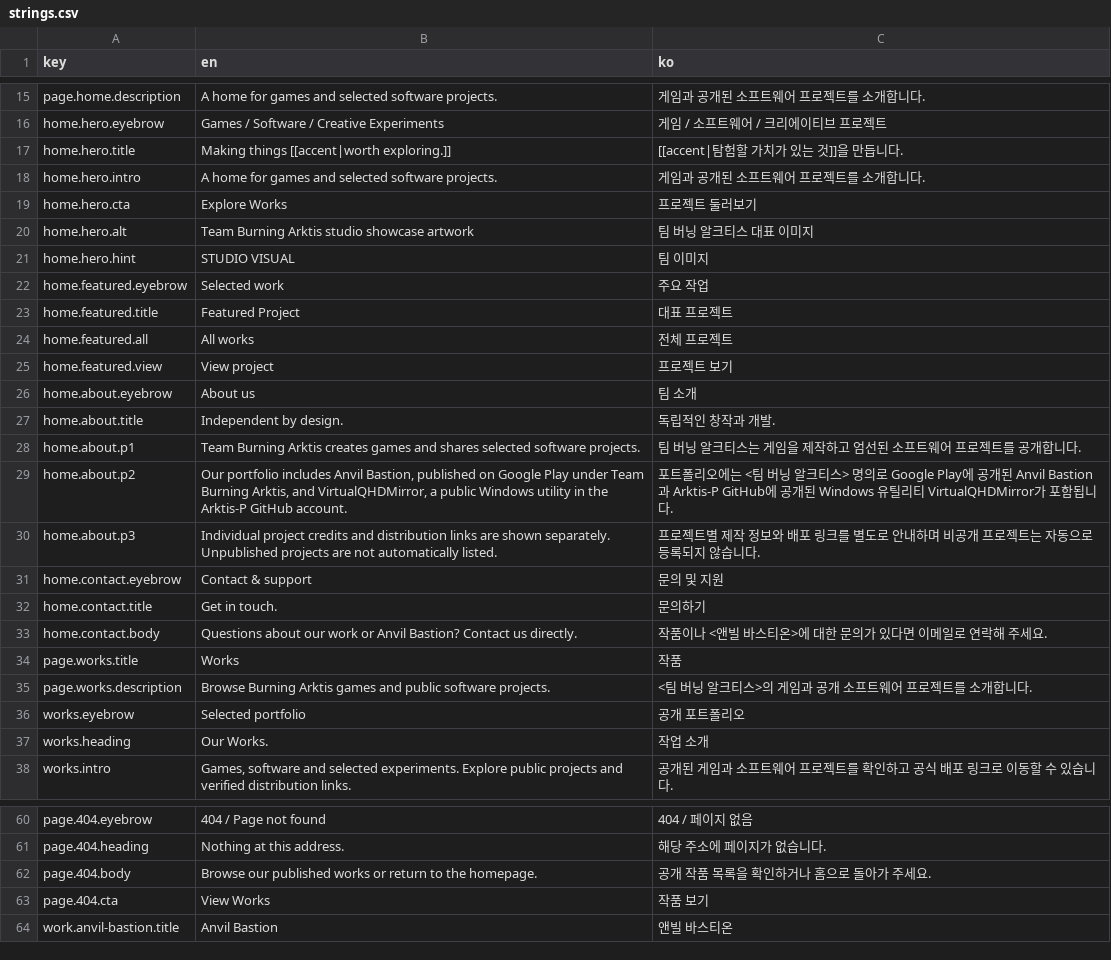
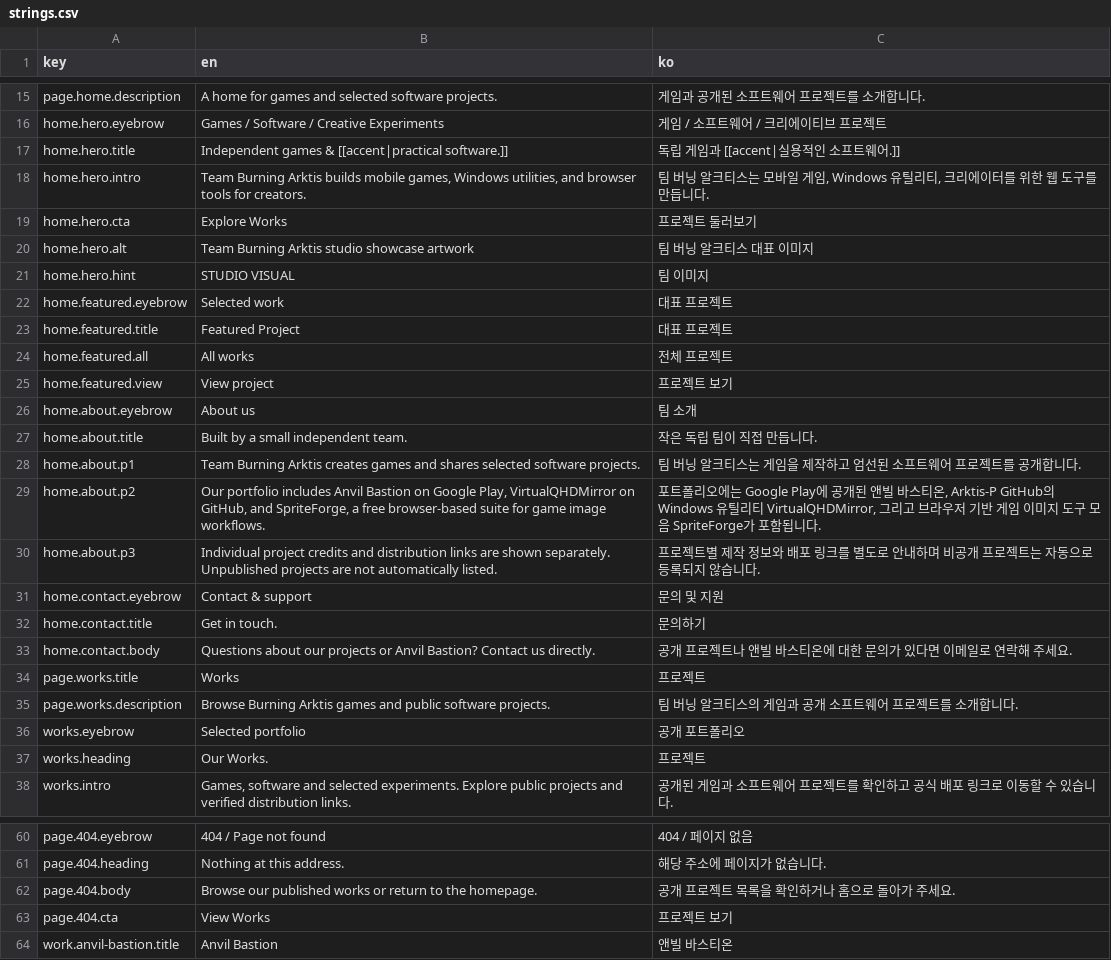
Before and after one commit to Arktis-P/Arktis-P.github.io, a CSV file: content/i18n/strings.csv, drawn as a sheet; only a part is shown, gaps mark what is left out; the diff covers the shown part only.

Commit message:
🐛 fix(site): unify Korean copy, add SpriteForge mentions, fix 404/filter/i18n and SEO

```diff
--- a/content/i18n/strings.csv
+++ b/content/i18n/strings.csv
@@ -16,4 +16,4 @@ page.home.description,A home for games and selected software projects.,게임과
 home.hero.eyebrow,Games / Software / Creative Experiments,게임 / 소프트웨어 / 크리에이티브 프로젝트
-home.hero.title,Making things [[accent|worth exploring.]],[[accent|탐험할 가치가 있는 것]]을 만듭니다.
-home.hero.intro,A home for games and selected software projects.,게임과 공개된 소프트웨어 프로젝트를 소개합니다.
+home.hero.title,Independent games & [[accent|practical software.]],독립 게임과 [[accent|실용적인 소프트웨어.]]
+home.hero.intro,"Team Burning Arktis builds mobile games, Windows utilities, and browser tools for creators.","팀 버닝 알크티스는 모바일 게임, Windows 유틸리티, 크리에이터를 위한 웹 도구를 만듭니다."
 home.hero.cta,Explore Works,프로젝트 둘러보기
@@ -21,3 +21,3 @@ home.hero.alt,Team Burning Arktis studio showcase artwork,팀 버닝 알크티
 home.hero.hint,STUDIO VISUAL,팀 이미지
-home.featured.eyebrow,Selected work,주요 작업
+home.featured.eyebrow,Selected work,대표 프로젝트
 home.featured.title,Featured Project,대표 프로젝트
@@ -26,5 +26,5 @@ home.featured.view,View project,프로젝트 보기
 home.about.eyebrow,About us,팀 소개
-home.about.title,Independent by design.,독립적인 창작과 개발.
+home.about.title,Built by a small independent team.,작은 독립 팀이 직접 만듭니다.
 home.about.p1,Team Burning Arktis creates games and shares selected software projects.,팀 버닝 알크티스는 게임을 제작하고 엄선된 소프트웨어 프로젝트를 공개합니다.
-home.about.p2,"Our portfolio includes Anvil Bastion, published on Google Play under Team Burning Arktis, and VirtualQHDMirror, a public Windows utility in the Arktis-P GitHub account.",포트폴리오에는 <팀 버닝 알크티스> 명의로 Google Play에 공개된 Anvil Bastion과 Arktis-P GitHub에 공개된 Windows 유틸리티 VirtualQHDMirror가 포함됩니다.
+home.about.p2,"Our portfolio includes Anvil Bastion on Google Play, VirtualQHDMirror on GitHub, and SpriteForge, a free browser-based suite for game image workflows.","포트폴리오에는 Google Play에 공개된 앤빌 바스티온, Arktis-P GitHub의 Windows 유틸리티 VirtualQHDMirror, 그리고 브라우저 기반 게임 이미지 도구 모음 SpriteForge가 포함됩니다."
 home.about.p3,Individual project credits and distribution links are shown separately. Unpublished projects are not automatically listed.,프로젝트별 제작 정보와 배포 링크를 별도로 안내하며 비공개 프로젝트는 자동으로 등록되지 않습니다.
@@ -32,7 +32,7 @@ home.contact.eyebrow,Contact & support,문의 및 지원
 home.contact.title,Get in touch.,문의하기
-home.contact.body,Questions about our work or Anvil Bastion? Contact us directly.,작품이나 <앤빌 바스티온>에 대한 문의가 있다면 이메일로 연락해 주세요.
-page.works.title,Works,작품
-page.works.description,Browse Burning Arktis games and public software projects.,<팀 버닝 알크티스>의 게임과 공개 소프트웨어 프로젝트를 소개합니다.
+home.contact.body,Questions about our projects or Anvil Bastion? Contact us directly.,공개 프로젝트나 앤빌 바스티온에 대한 문의가 있다면 이메일로 연락해 주세요.
+page.works.title,Works,프로젝트
+page.works.description,Browse Burning Arktis games and public software projects.,팀 버닝 알크티스의 게임과 공개 소프트웨어 프로젝트를 소개합니다.
 works.eyebrow,Selected portfolio,공개 포트폴리오
-works.heading,Our Works.,작업 소개
+works.heading,Our Works.,프로젝트
 works.intro,"Games, software and selected experiments. Explore public projects and verified distribution links.",공개된 게임과 소프트웨어 프로젝트를 확인하고 공식 배포 링크로 이동할 수 있습니다.
@@ -61,4 +61,4 @@ page.404.eyebrow,404 / Page not found,404 / 페이지 없음
 page.404.heading,Nothing at this address.,해당 주소에 페이지가 없습니다.
-page.404.body,Browse our published works or return to the homepage.,공개 작품 목록을 확인하거나 홈으로 돌아가 주세요.
-page.404.cta,View Works,작품 보기
+page.404.body,Browse our published works or return to the homepage.,공개 프로젝트 목록을 확인하거나 홈으로 돌아가 주세요.
+page.404.cta,View Works,프로젝트 보기
 work.anvil-bastion.title,Anvil Bastion,앤빌 바스티온
```
Also changed, not shown: 2 edited cells elsewhere in this file, 8 other files.
